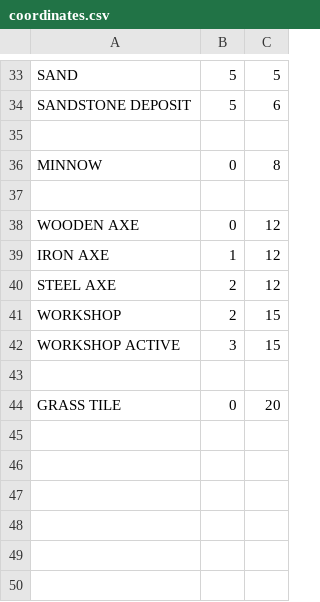
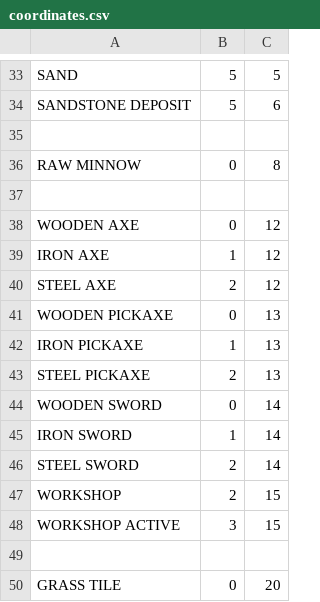
Before and after one commit to saido-labs/glenwich-art, a CSV file: coordinates.csv, drawn as a sheet; only a part is shown, gaps mark what is left out.

Commit message:
Wood, iron and steel versions added for pickaxe and sword. Minnow->raw minnow.

```diff
--- a/coordinates.csv
+++ b/coordinates.csv
@@ -35,3 +35,3 @@ SANDSTONE DEPOSIT,5,6
 
-MINNOW,0,8
+RAW MINNOW,0,8
 
@@ -40,2 +40,8 @@ IRON AXE,1,12
 STEEL AXE,2,12
+WOODEN PICKAXE,0,13
+IRON PICKAXE,1,13
+STEEL PICKAXE,2,13
+WOODEN SWORD,0,14
+IRON SWORD,1,14
+STEEL SWORD,2,14
 WORKSHOP,2,15
```
Also changed, not shown: 1 other file.
